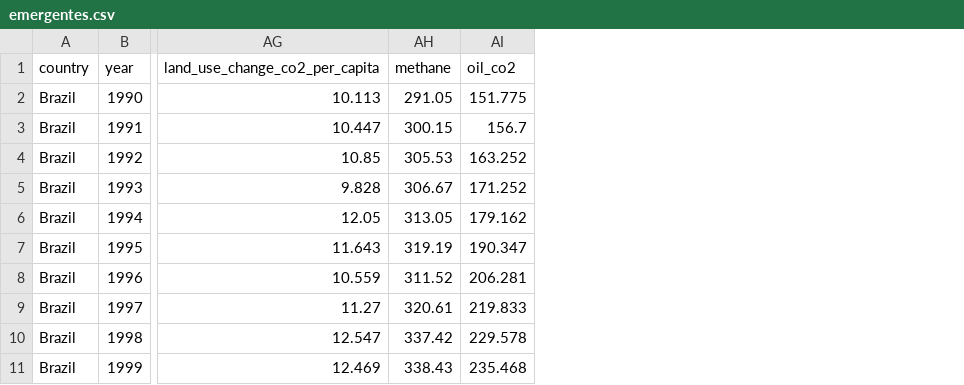
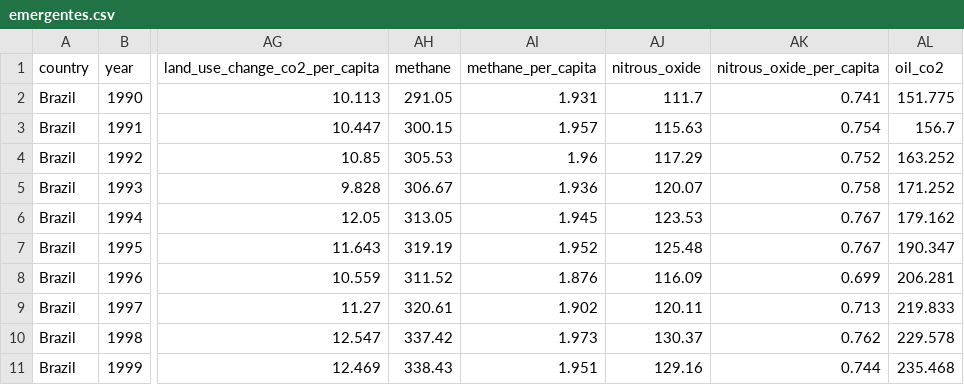
Before and after one commit to ramxv/proyecto-mod1-sic, a CSV file: derivados/emergentes.csv, drawn as a sheet; only a part is shown, gaps mark what is left out; the diff names each change by its address in the sheet, - before the commit and + after, or states it on an @@ line.

```diff
--- a/derivados/emergentes.csv
+++ b/derivados/emergentes.csv
+column AI (methane_per_capita), rows 2-11: 1.931 | 1.957 | 1.96 | 1.936 | 1.945 | 1.952 | 1.876 | 1.902 | 1.973 | 1.951
+column AJ (nitrous_oxide), rows 2-11: 111.7 | 115.63 | 117.29 | 120.07 | 123.53 | 125.48 | 116.09 | 120.11 | 130.37 | 129.16
+column AK (nitrous_oxide_per_capita), rows 2-11: 0.741 | 0.754 | 0.752 | 0.758 | 0.767 | 0.767 | 0.699 | 0.713 | 0.762 | 0.744
```
Also changed, not shown: derivados/industrializados.csv, 2 other files.
